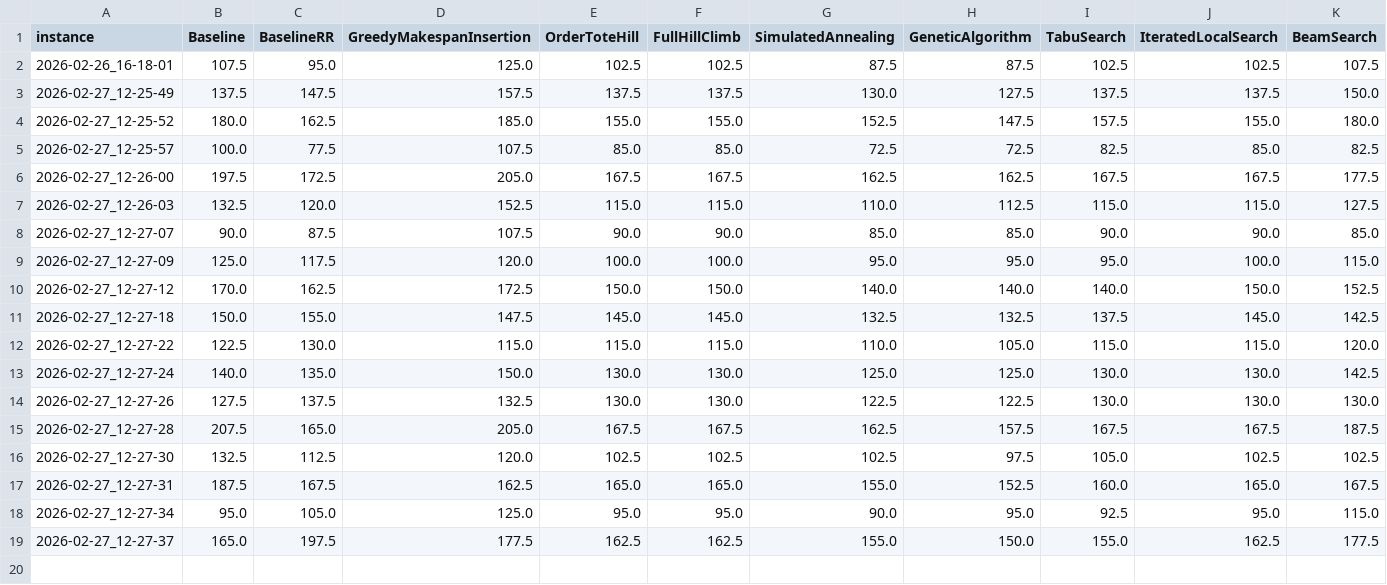
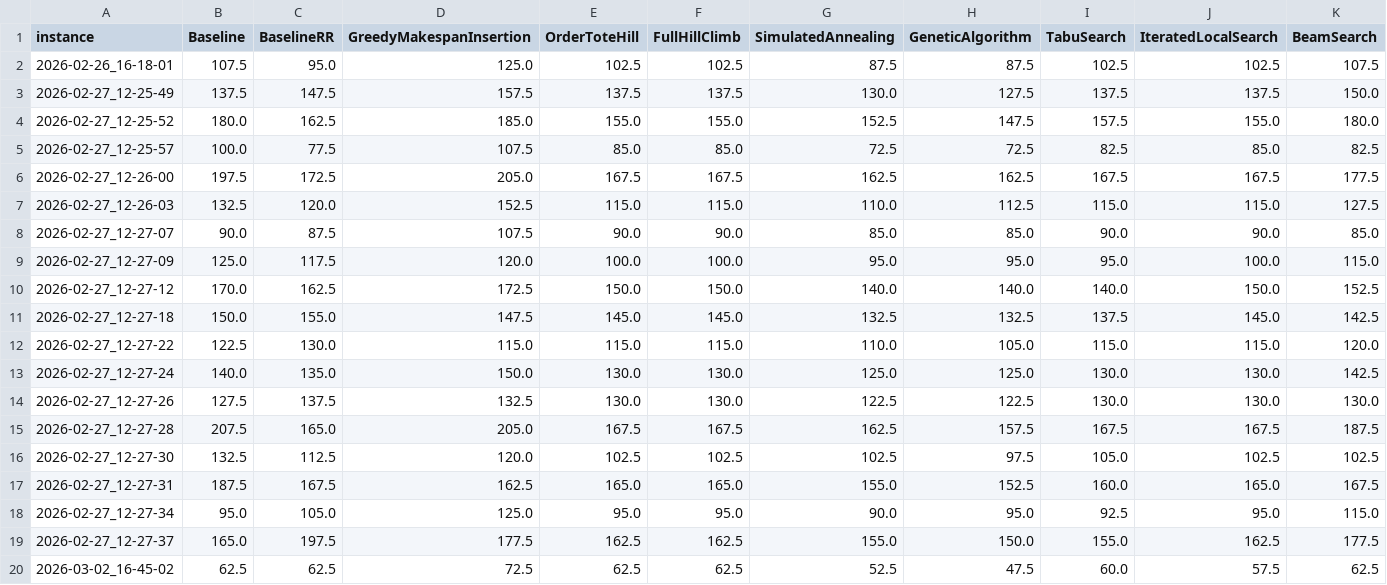
Before and after one commit to benFogerty/ConveyorCase2, a CSV file: results/comparison.csv, drawn as a sheet; the diff names each change by its address in the sheet, - before the commit and + after, or states it on an @@ line.

```diff
--- a/results/comparison.csv
+++ b/results/comparison.csv
+row 20: 2026-03-02_16-45-02 | 62.5 | 62.5 | 72.5 | 62.5 | 62.5 | 52.5 | 47.5 | 60.0 | 57.5 | 62.5
```
Also changed, not shown: 29 other files.
